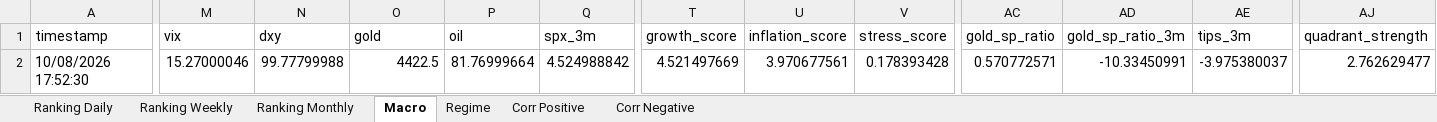
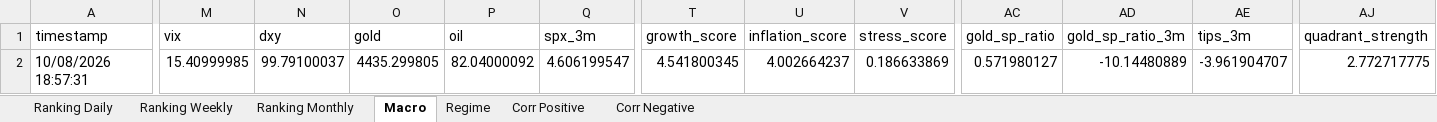
Before and after one commit to giapal96-star/jennifer-trading-dashbord, an Excel workbook: docs/sarada_dati.xlsx, sheet Macro, drawn as a sheet; only a part is shown, gaps mark what is left out; values as stored, in another font and other column widths than the file's, no borders; the diff names each change by its address in the sheet, - before the commit and + after, or states it on an @@ line.

```diff
--- a/docs/sarada_dati.xlsx (sheet Macro)
+++ b/docs/sarada_dati.xlsx (sheet Macro)
-A2 (timestamp): 10/08/2026 17:52:30
+A2 (timestamp): 10/08/2026 18:57:31
-M2 (vix): 15.27000046
+M2 (vix): 15.40999985
-N2 (dxy): 99.77799988
+N2 (dxy): 99.79100037
-O2 (gold): 4422.5
+O2 (gold): 4435.299805
-P2 (oil): 81.76999664
+P2 (oil): 82.04000092
-Q2 (spx_3m): 4.524988842
+Q2 (spx_3m): 4.606199547
-T2 (growth_score): 4.521497669
+T2 (growth_score): 4.541800345
-U2 (inflation_score): 3.970677561
+U2 (inflation_score): 4.002664237
-V2 (stress_score): 0.178393428
+V2 (stress_score): 0.186633869
-AC2 (gold_sp_ratio): 0.570772571
+AC2 (gold_sp_ratio): 0.571980127
-AD2 (gold_sp_ratio_3m): -10.33450991
+AD2 (gold_sp_ratio_3m): -10.14480889
-AE2 (tips_3m): -3.975380037
+AE2 (tips_3m): -3.961904707
-AJ2 (quadrant_strength): 2.762629477
+AJ2 (quadrant_strength): 2.772717775
```
Also changed, not shown: sheet Ranking Daily, sheet Ranking Weekly, sheet Ranking Monthly, sheet Regime, sheet Corr Positive, 2 other files.
